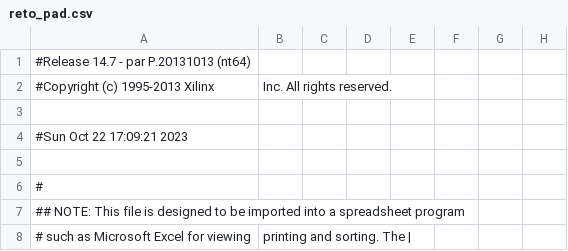
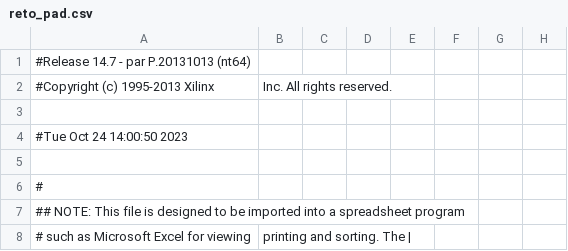
Before and after one commit to Samub96/logicaDigital, a CSV file: retosegmentos/reto_pad.csv, drawn as a sheet; only a part is shown; the diff names each change by its address in the sheet, - before the commit and + after, or states it on an @@ line.

```diff
--- a/retosegmentos/reto_pad.csv
+++ b/retosegmentos/reto_pad.csv
-A4: #Sun Oct 22 17:09:21 2023
+A4: #Tue Oct 24 14:00:50 2023
```
Also changed, not shown: 49 other files.
